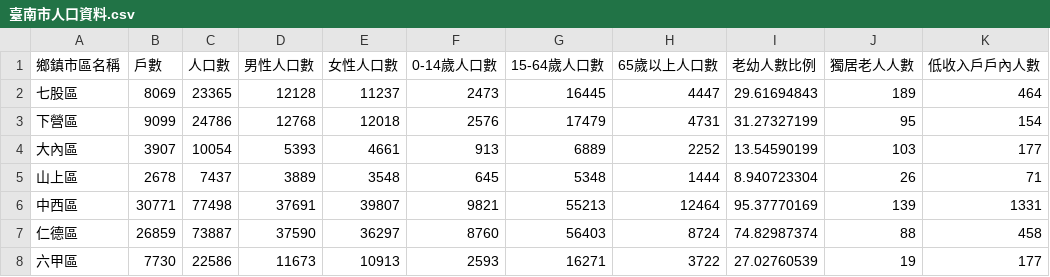
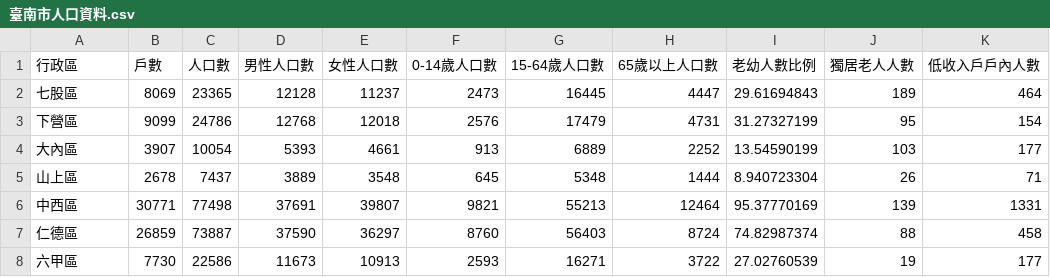
Before and after one commit to Yony00/gisappreport, a CSV file: data/臺南市人口資料.csv, drawn as a sheet; only a part is shown.

Commit message:
Update 臺南市人口資料.csv

```diff
--- a/data/臺南市人口資料.csv
+++ b/data/臺南市人口資料.csv
@@ -1,2 +1,2 @@
-鄉鎮市區名稱,戶數,人口數,男性人口數,女性人口數,0-14歲人口數,15-64歲人口數,65歲以上人口數,老幼人數比例,獨居老人人數,低收入戶戶內人數
+行政區,戶數,人口數,男性人口數,女性人口數,0-14歲人口數,15-64歲人口數,65歲以上人口數,老幼人數比例,獨居老人人數,低收入戶戶內人數
 七股區,8069,23365,12128,11237,2473,16445,4447,29.61694843,189,464
```
